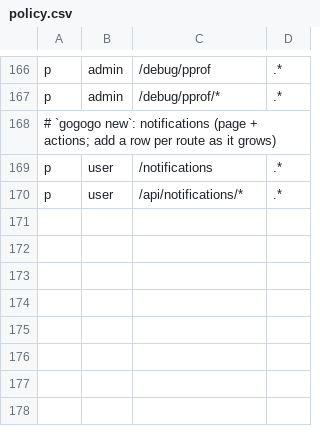
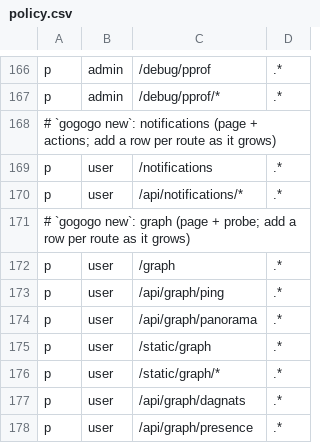
Before and after one commit to calionauta/gogogo, a CSV file: internal/rbac/casbin/policy.csv, drawn as a sheet; only a part is shown, gaps mark what is left out; the diff names each change by its address in the sheet, - before the commit and + after, or states it on an @@ line.

Commit message:
feat(graph): panorama with live DagNats runs, presence, and native twins (#366)
* feat(graph): panorama with live DagNats runs and native twins

System panorama graph: web canvas + gogpu/ui twin over one domain
Document. Capabilities + installed recipes from .recipes receipts,
live DagNats defs with run overlay (GET /runs + per-step status),
native provider registry for dual-frontend recipes, and inbox/search
twins in the native window. Fixes the append-wrapped registry shape
that blocked `gogogo new feature`.

* fix(graph): DPR project, DRY Workflows, injected receipts root

- Canvas project() now uses CSS px (getBoundingClientRect), not
  device px: pan/zoom and picking were double-scaled on hidpi.
- Workflows() delegates to OverlayRuns(defs, nil): one code path for
  defs-only and live shapes.
- Handler recipes root is injected (SetRecipesRoot, default ".")
  instead of hardcoded cwd; mount passes cfg DagNats addr straight
  to NewClient (it normalizes the scheme).
- OverlayRuns: drop unused SortRuns/first helpers, explicit layout
  rings for dagnats/run, extract step lookup helpers.

* feat(gui): native twins for notes, boards, chat and review

Unlock plan: every low-data feature gets a native section over the
same snapshot the web reads. Notes/boards list shared docs via
ListNotes/ListBoards; chat is honest about volatile MemStore;
review mirrors the real-LLM gate from cfg.GoAI.APIKey.

* feat(graph): presence source with degrade, native doc create

Presence Document Source (lobby default, KISS): PresenceReader
seam satisfied by GoAkt host via adapter in mount_graph; nil actor
degrades to presence:unavailable, never 500. Web button + native
provider (presence:unavailable in the window, which runs no host).
Notes/boards native twins gain New actions over CreateDoc, sharing
the same Upsert queries the web uses; chat/review stay honest
read-only/status twins (volatile store, real-LLM gate).

* fix(graph): drop dead GetRunSummary, honest empty presence view

- GetRunSummary was superseded by ListRuns on day one: remove the
  unused exported API instead of keeping two ways to read runs.
- ListRuns now surfaces a read error instead of discarding it.
- PresenceView renders an empty Box for non-presence documents
  instead of a blank text row that still occupies layout.

* test(server): re-bless pages digest for graph nav link

* fix(icon): vendor material-symbols:share for graph module

* test(server): re-bless pages digest for share icon

```diff
--- a/internal/rbac/casbin/policy.csv
+++ b/internal/rbac/casbin/policy.csv
+row 171: # `gogogo new`: graph (page + probe; add a row per route as it grows)
+row 172: p | user | /graph | .*
+row 173: p | user | /api/graph/ping | .*
+row 174: p | user | /api/graph/panorama | .*
+row 175: p | user | /static/graph | .*
+row 176: p | user | /static/graph/* | .*
+row 177: p | user | /api/graph/dagnats | .*
+row 178: p | user | /api/graph/presence | .*
```
Also changed, not shown: 48 other files.
